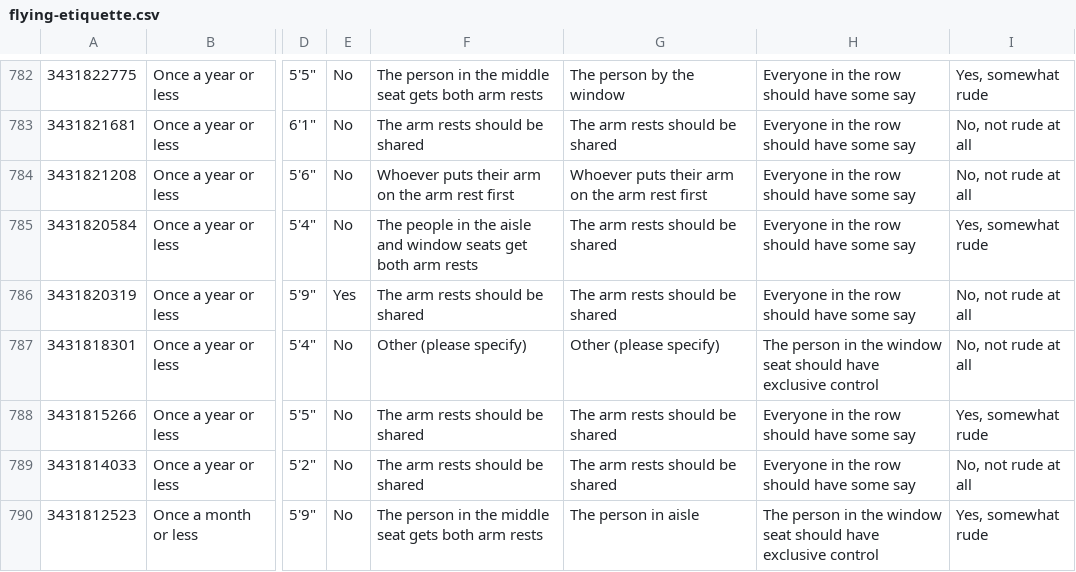
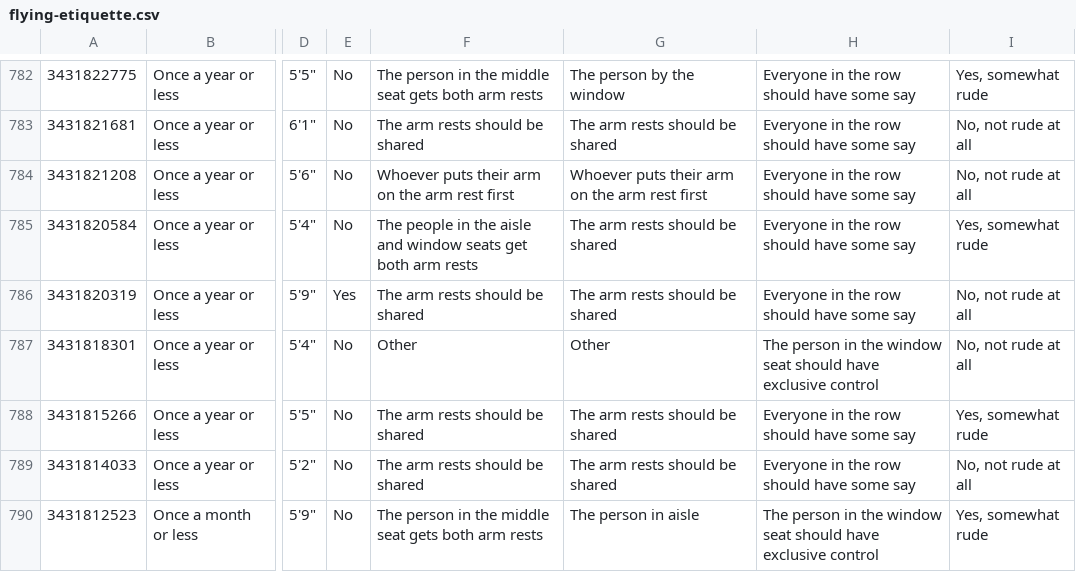
Before and after one commit to RiaRentnueg/IV_SoSe18_flying-etiquette, a CSV file: data/flying-etiquette.csv, drawn as a sheet; only a part is shown, gaps mark what is left out; the diff covers the shown part only; the diff names each change by its address in the sheet, - before the commit and + after, or states it on an @@ line.

Commit message:
remove „please specify“

```diff
--- a/data/flying-etiquette.csv
+++ b/data/flying-etiquette.csv
-F787: Other (please specify)
+F787: Other
-G787: Other (please specify)
+G787: Other
```
Also changed, not shown: 80 edited cells elsewhere in this file.
